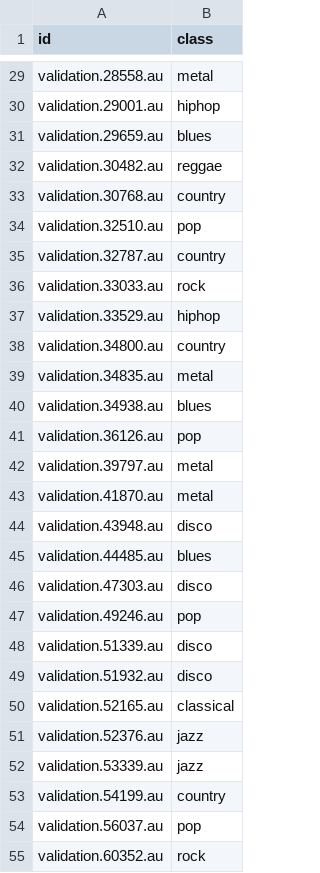
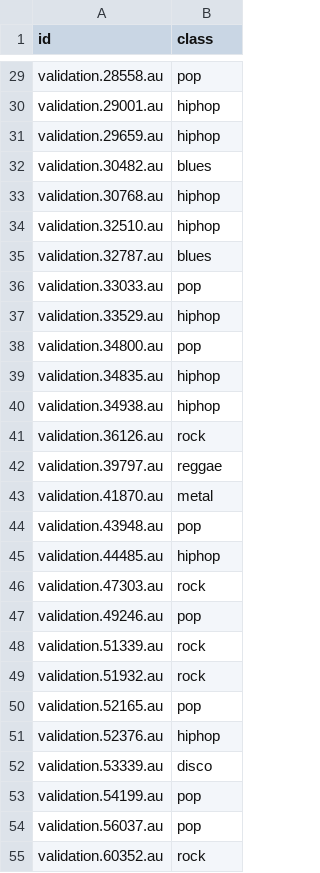
Before and after one commit to hehaijin/music-classifier, a CSV file: newresults/gnb_dw.csv, drawn as a sheet; only a part is shown, gaps mark what is left out; the diff covers the shown part only; the diff names each change by its address in the sheet, - before the commit and + after, or states it on an @@ line.

```diff
--- a/newresults/gnb_dw.csv
+++ b/newresults/gnb_dw.csv
-B29 (class): metal
+B29 (class): pop
-B31 (class): blues
+B31 (class): hiphop
-B32 (class): reggae
+B32 (class): blues
-B33 (class): country
+B33 (class): hiphop
-B34 (class): pop
+B34 (class): hiphop
-B35 (class): country
+B35 (class): blues
-B36 (class): rock
+B36 (class): pop
-B38 (class): country
+B38 (class): pop
-B39 (class): metal
+B39 (class): hiphop
-B40 (class): blues
+B40 (class): hiphop
-B41 (class): pop
+B41 (class): rock
-B42 (class): metal
+B42 (class): reggae
-B44 (class): disco
+B44 (class): pop
-B45 (class): blues
+B45 (class): hiphop
-B46 (class): disco
+B46 (class): rock
-B48:B49 (class): disco
+B48:B49 (class): rock
-B50 (class): classical
+B50 (class): pop
-B51 (class): jazz
+B51 (class): hiphop
-B52 (class): jazz
+B52 (class): disco
-B53 (class): country
+B53 (class): pop
```
Also changed, not shown: 61 edited cells elsewhere in this file, newresults/svm_dw.csv, testing2.csv, 15 other files.
